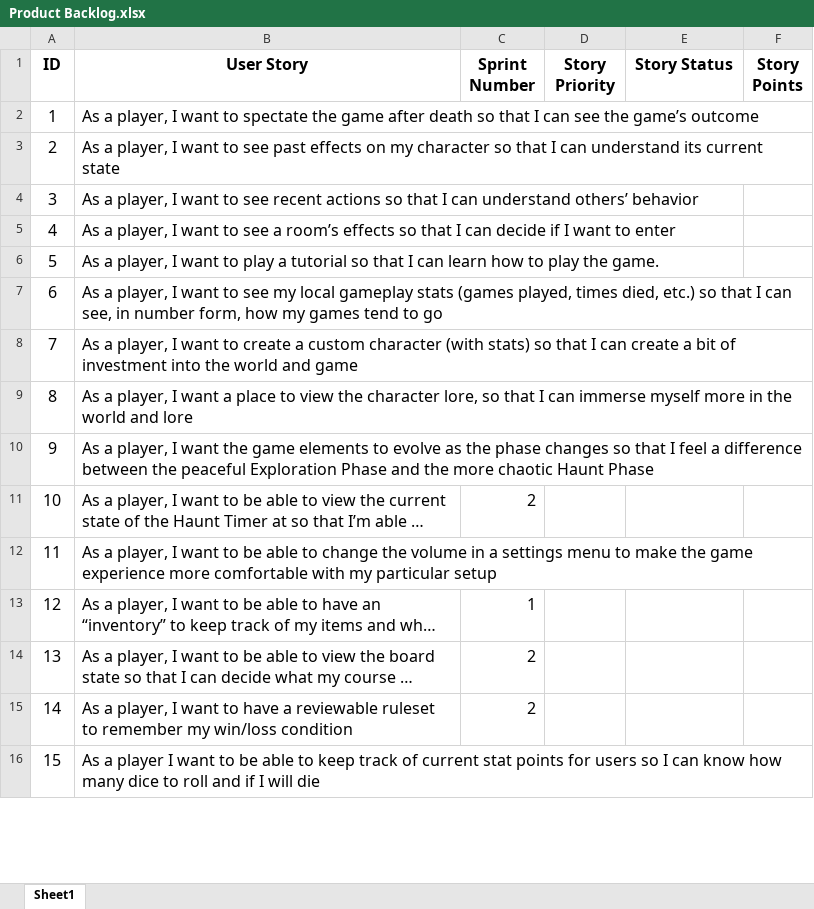
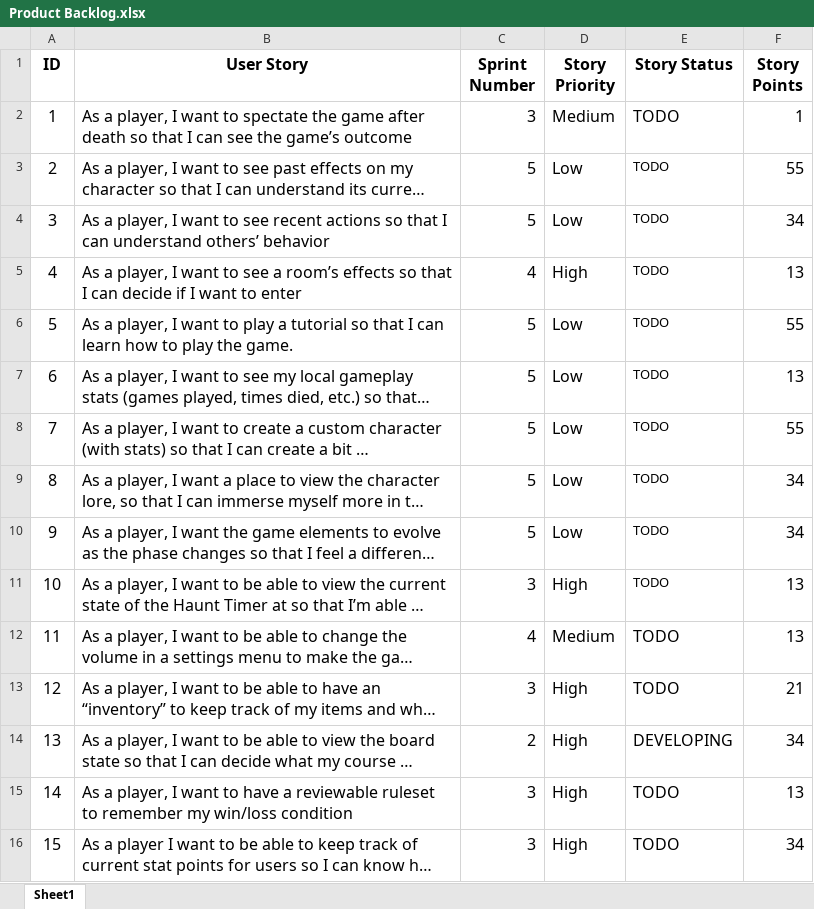
Before and after one commit to Nobody-COS420520/Betrayal-Online, an Excel workbook: Project Documents/Product Backlog.xlsx, sheet Sheet1, drawn as a sheet; only a part is shown; long unchanged cells end in …; values as stored, in another font and other column widths than the file's, no borders; charts and pictures not drawn; the diff covers the shown part only; the diff names each change by its address in the sheet, - before the commit and + after, or states it on an @@ line.

```diff
--- a/Project Documents/Product Backlog.xlsx (sheet Sheet1)
+++ b/Project Documents/Product Backlog.xlsx (sheet Sheet1)
-C2 (Sprint Number): (empty)
+C2 (Sprint Number): 3
-D2 (Story Priority): (empty)
+D2 (Story Priority): Medium
-E2:E13 (Story Status): (empty)
+E2:E13 (Story Status): TODO
-F2 (Story Points): (empty)
+F2 (Story Points): 1
-C3:C4 (Sprint Number): (empty)
+C3:C4 (Sprint Number): 5
-D3:D4 (Story Priority): (empty)
+D3:D4 (Story Priority): Low
-F3 (Story Points): (empty)
+F3 (Story Points): 55
-F4 (Story Points): (empty)
+F4 (Story Points): 34
-C5 (Sprint Number): (empty)
+C5 (Sprint Number): 4
-D5 (Story Priority): (empty)
+D5 (Story Priority): High
-F5 (Story Points): (empty)
+F5 (Story Points): 13
-C6:C10 (Sprint Number): (empty)
+C6:C10 (Sprint Number): 5
-D6:D10 (Story Priority): (empty)
+D6:D10 (Story Priority): Low
-F6 (Story Points): (empty)
+F6 (Story Points): 55
-F7 (Story Points): (empty)
+F7 (Story Points): 13
-F8 (Story Points): (empty)
+F8 (Story Points): 55
-F9:F10 (Story Points): (empty)
+F9:F10 (Story Points): 34
-C11 (Sprint Number): 2
+C11 (Sprint Number): 3
-D11 (Story Priority): (empty)
+D11 (Story Priority): High
-F11:F12 (Story Points): (empty)
+F11:F12 (Story Points): 13
-C12 (Sprint Number): (empty)
+C12 (Sprint Number): 4
-D12 (Story Priority): (empty)
+D12 (Story Priority): Medium
-C13 (Sprint Number): 1
+C13 (Sprint Number): 3
-D13:D16 (Story Priority): (empty)
+D13:D16 (Story Priority): High
-F13 (Story Points): (empty)
+F13 (Story Points): 21
-E14 (Story Status): (empty)
+E14 (Story Status): DEVELOPING
-F14 (Story Points): (empty)
+F14 (Story Points): 34
-C15 (Sprint Number): 2
+C15 (Sprint Number): 3
-E15:E16 (Story Status): (empty)
+E15:E16 (Story Status): TODO
-F15 (Story Points): (empty)
+F15 (Story Points): 13
-C16 (Sprint Number): (empty)
+C16 (Sprint Number): 3
-F16 (Story Points): (empty)
+F16 (Story Points): 34
```
Also changed, not shown: 20 edited cells elsewhere in this sheet, 6 other files.
